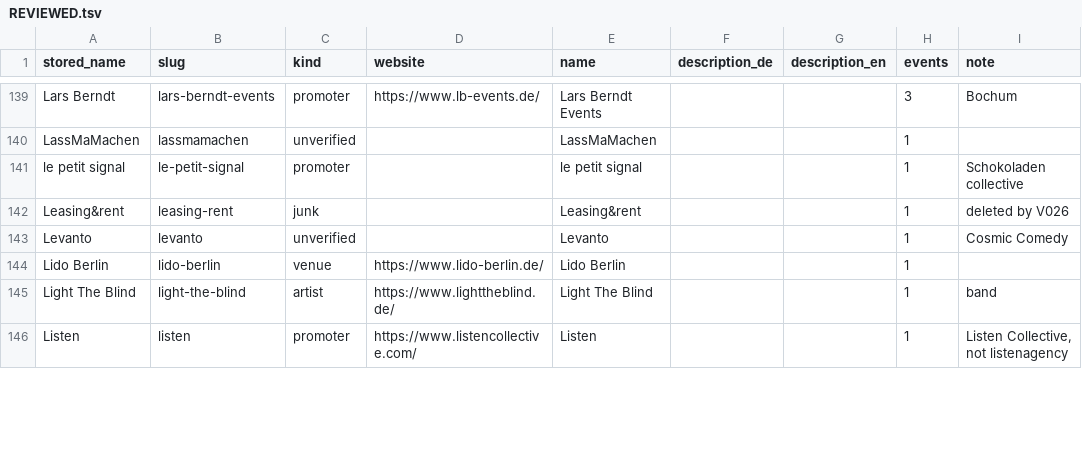
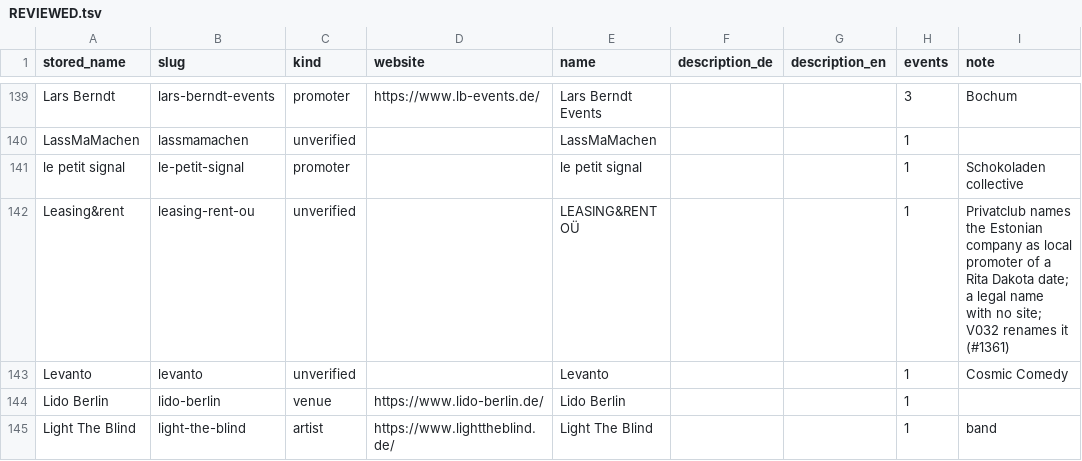
Before and after one commit to enorm-labs/event-junkie, a TSV file: docs/promoters/REVIEWED.tsv, drawn as a sheet; only a part is shown, gaps mark what is left out; the shorter side is filled out with more unchanged rows; the diff covers the shown part only.

```diff
--- a/docs/promoters/REVIEWED.tsv
+++ b/docs/promoters/REVIEWED.tsv
@@ -141,3 +141,3 @@ LassMaMachen	lassmamachen	unverified		LassMaMachen			1
 le petit signal	le-petit-signal	promoter		le petit signal			1	Schokoladen collective
-Leasing&rent	leasing-rent	junk		Leasing&rent			1	deleted by V026
+Leasing&rent	leasing-rent-ou	unverified		LEASING&RENT OÜ			1	Privatclub names the Estonian company as local promoter of a Rita Dakota date; a legal name with no site; V032 renames it (#1361)
 Levanto	levanto	unverified		Levanto			1	Cosmic Comedy
```
Also changed, not shown: 30 edited cells elsewhere in this file, 4 other files.
